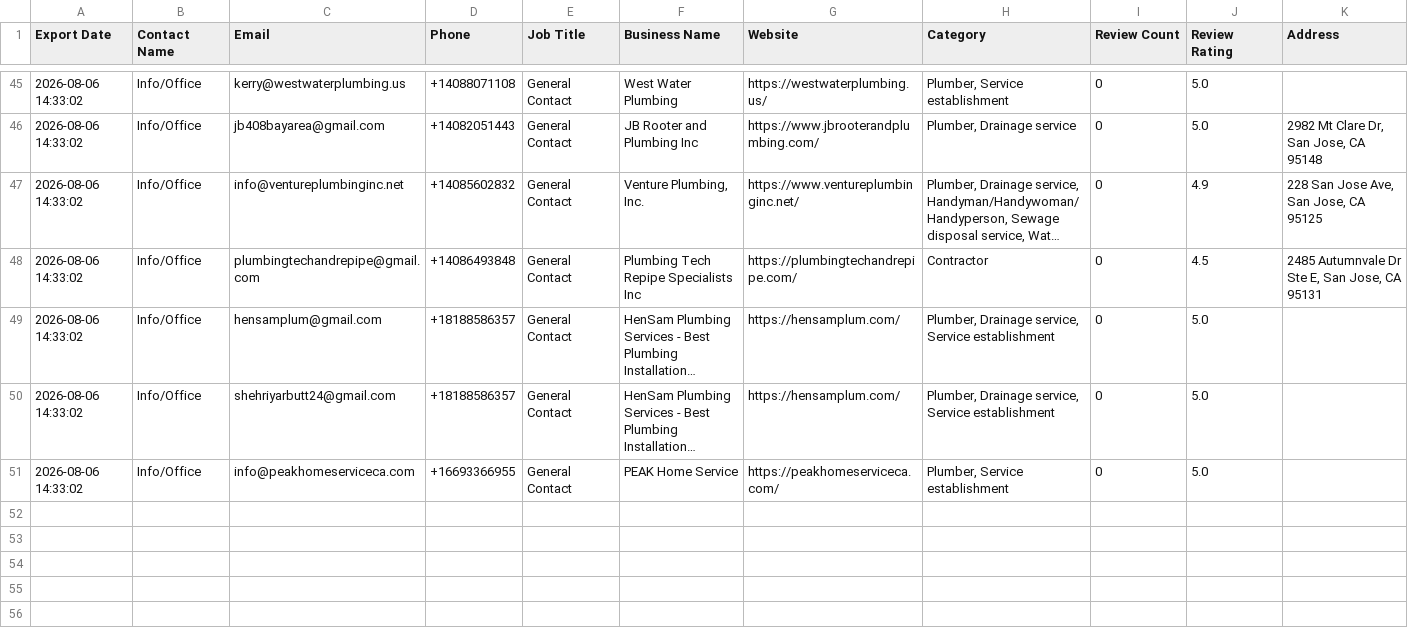
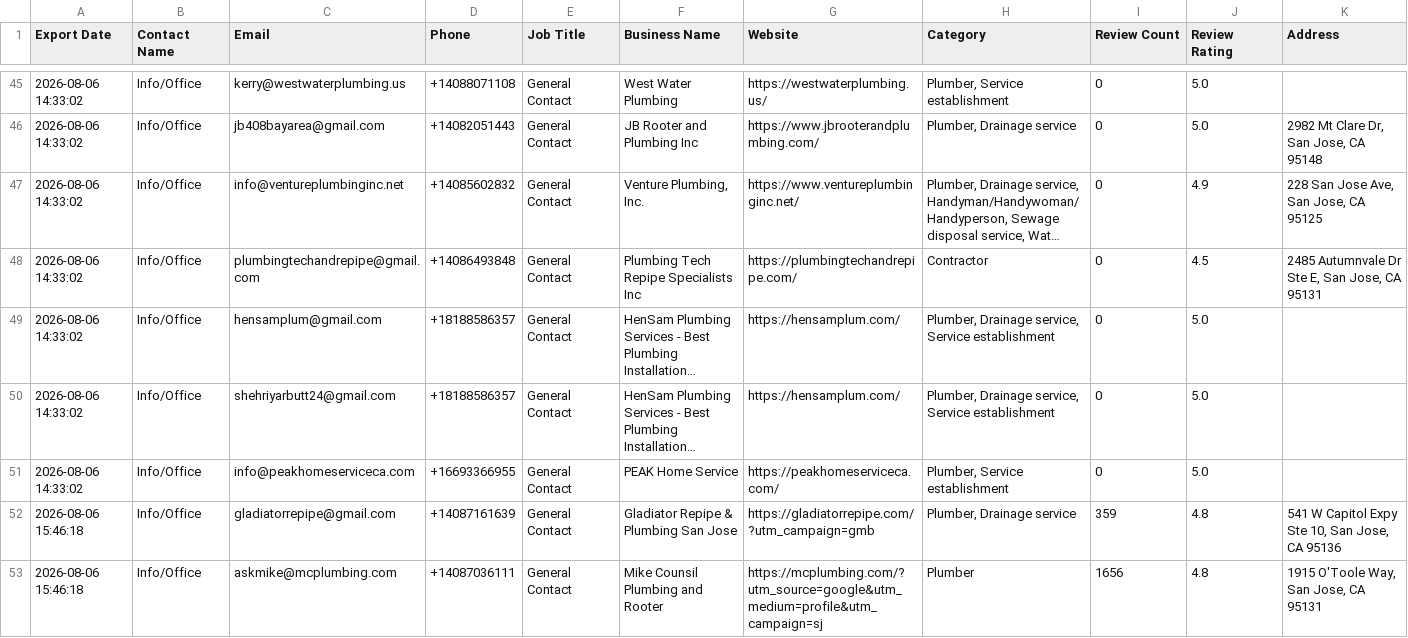
Before and after one commit to dsuh-workspace/email-scraper-verifer-cleaner, a CSV file: data/leads_sanjose_plumbing_2026-08-06_deduped.csv, drawn as a sheet; only a part is shown, gaps mark what is left out; long unchanged cells end in …; rows hold the shown columns only; the diff names each change by its address in the sheet, - before the commit and + after, or states it on an @@ line.

```diff
--- a/data/leads_sanjose_plumbing_2026-08-06_deduped.csv
+++ b/data/leads_sanjose_plumbing_2026-08-06_deduped.csv
+row 52: 2026-08-06 15:46:18 | Info/Office | gladiatorrepipe@gmail.com | +14087161639 | General Contact | Gladiator Repipe & Plumbing San Jose | https://gladiatorrepipe.com/?utm_campaign=gmb | Plumber, Drainage service | 359 | 4.8 | 541 W Capitol Expy Ste 10, San Jose, CA 95136
+row 53: 2026-08-06 15:46:18 | Info/Office | askmike@mcplumbing.com | +14087036111 | General Contact | Mike Counsil Plumbing and Rooter | https://mcplumbing.com/?utm_source=google&utm_medium=profile&utm_campaign=sj | Plumber | 1656 | 4.8 | 1915 O'Toole Way, San Jose, CA 95131
```
Also changed, not shown: data/leads_sanjose_plumbing_2026-08-06_all.csv, data/leads_sanjose_plumbing_2026-08-06_verified.csv, 1 other file.
